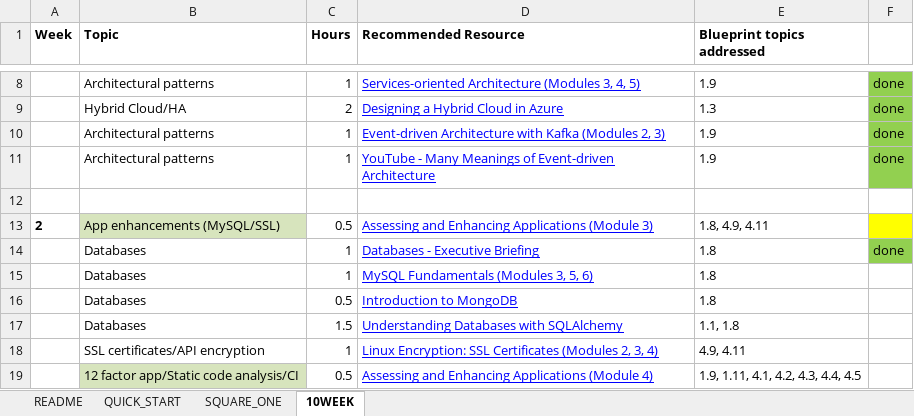
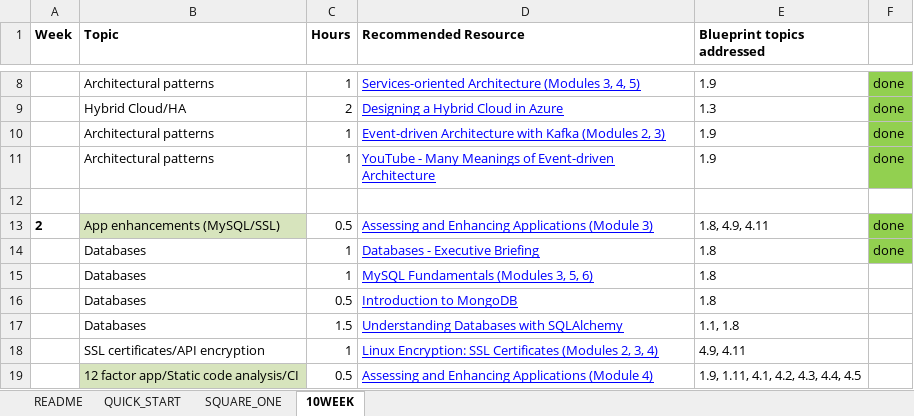
Before and after one commit to Tisipi/Help-Files, an Excel workbook: devcor_studyplan.xlsx, sheet 10WEEK, drawn as a sheet; only a part is shown, gaps mark what is left out; values as stored, in another font and other column widths than the file's, no borders; the diff names each change by its address in the sheet, - before the commit and + after, or states it on an @@ line.

Commit message:
devcor

```diff
--- a/devcor_studyplan.xlsx (sheet 10WEEK)
+++ b/devcor_studyplan.xlsx (sheet 10WEEK)
-F13: (empty)
+F13: done
-F13 fill: #FFFF00
+F13 fill: #92D050
```
